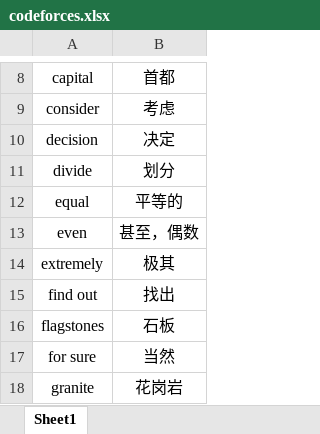
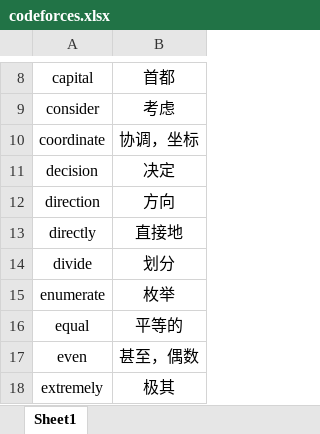
Before and after one commit to Akitemoon/WordSet, an Excel workbook: codeforces.xlsx, sheet Sheet1, drawn as a sheet; only a part is shown, gaps mark what is left out; the shorter side is filled out with more unchanged rows; values as stored, in another font and other column widths than the file's, no borders; the diff covers the shown part only; the diff names each change by its address in the sheet, - before the commit and + after, or states it on an @@ line.

Commit message:
2022-02-20

```diff
--- a/codeforces.xlsx (sheet Sheet1)
+++ b/codeforces.xlsx (sheet Sheet1)
+row 10: coordinate | 协调，坐标
+row 12: direction | 方向
+row 13: directly | 直接地
+row 15: enumerate | 枚举
```
Also changed, not shown: 8 added rows elsewhere in this sheet.
